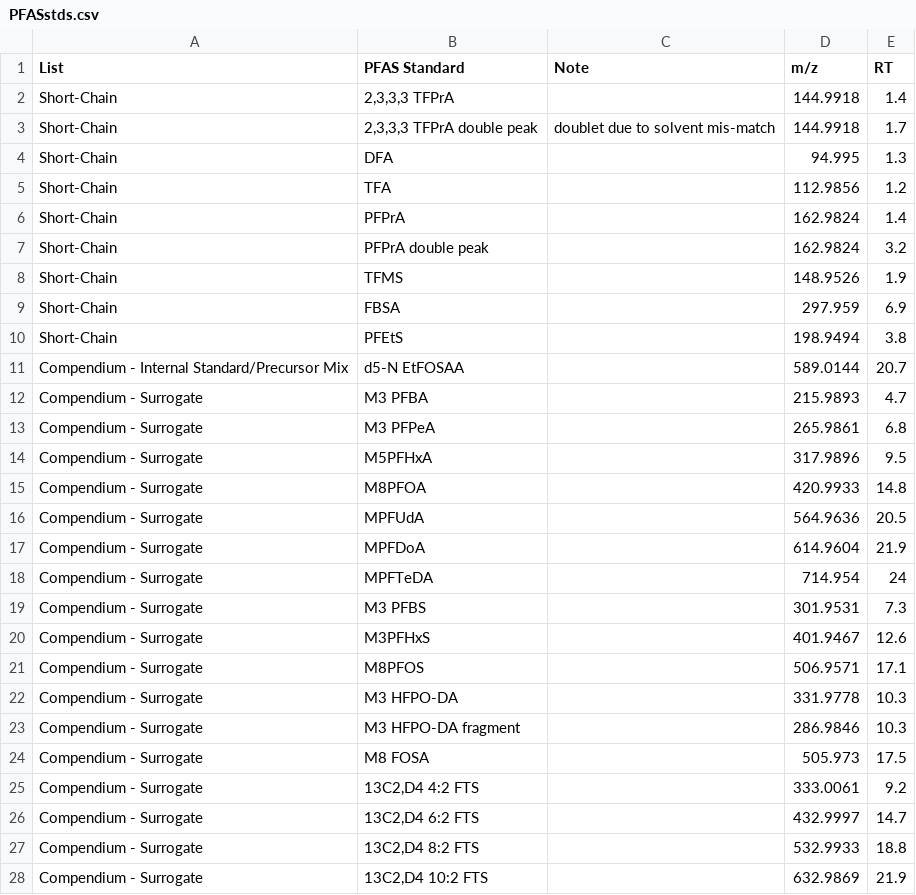
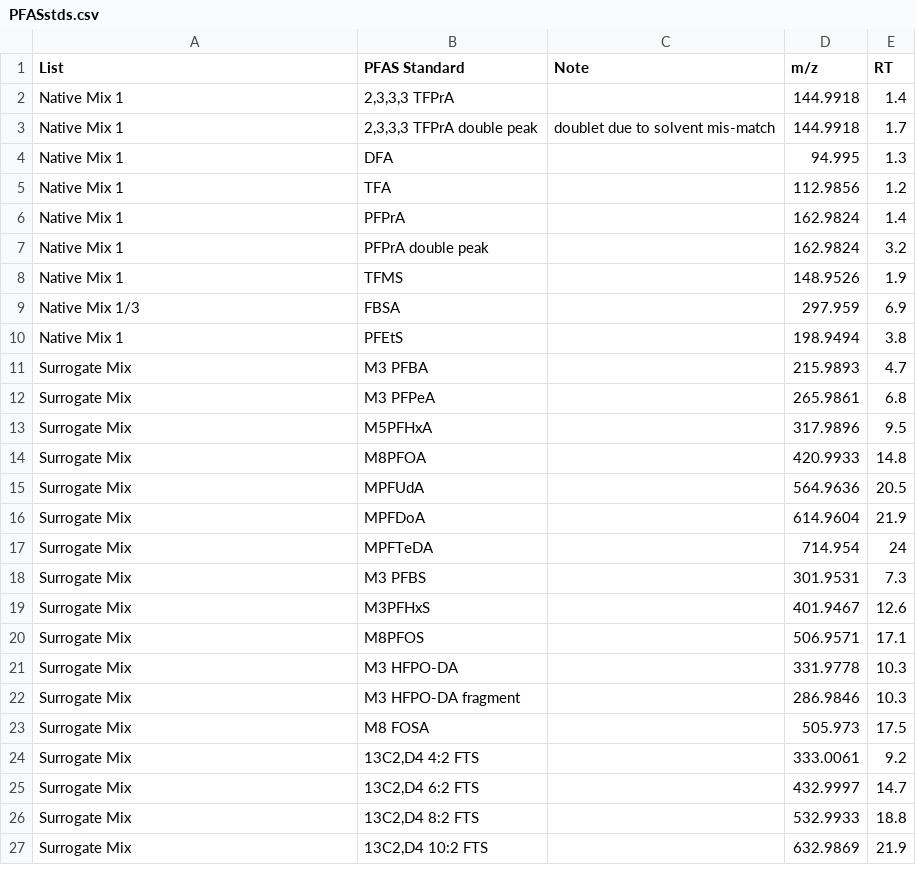
Before and after one commit to christinemariefisher/PFAS-MD-Trig, a CSV file: PFASstds.csv, drawn as a sheet; only a part is shown; the diff covers the shown part only.

Commit message:
Update PFASstds.csv

```diff
--- a/PFASstds.csv
+++ b/PFASstds.csv
@@ -1,28 +1,27 @@
 List,PFAS Standard,Note,m/z,RT
-Short-Chain,"2,3,3,3 TFPrA",,144.9918,1.4
-Short-Chain,"2,3,3,3 TFPrA double peak",doublet due to solvent mis-match,144.9918,1.7
-Short-Chain,DFA,,94.995,1.3
-Short-Chain,TFA,,112.9856,1.2
-Short-Chain,PFPrA,,162.9824,1.4
-Short-Chain,PFPrA double peak,,162.9824,3.2
-Short-Chain,TFMS,,148.9526,1.9
-Short-Chain,FBSA,,297.959,6.9
-Short-Chain,PFEtS,,198.9494,3.8
-Compendium - Internal Standard/Precursor Mix, d5-N EtFOSAA,,589.0144,20.7
-Compendium - Surrogate,M3 PFBA,,215.9893,4.7
-Compendium - Surrogate,M3 PFPeA,,265.9861,6.8
-Compendium - Surrogate,M5PFHxA,,317.9896,9.5
-Compendium - Surrogate,M8PFOA,,420.9933,14.8
-Compendium - Surrogate,MPFUdA,,564.9636,20.5
-Compendium - Surrogate,MPFDoA,,614.9604,21.9
-Compendium - Surrogate,MPFTeDA,,714.954,24
-Compendium - Surrogate,M3 PFBS,,301.9531,7.3
-Compendium - Surrogate,M3PFHxS,,401.9467,12.6
-Compendium - Surrogate,M8PFOS,,506.9571,17.1
-Compendium - Surrogate, M3 HFPO-DA,,331.9778,10.3
-Compendium - Surrogate, M3 HFPO-DA fragment,,286.9846,10.3
-Compendium - Surrogate,M8 FOSA,,505.973,17.5
-Compendium - Surrogate,"13C2,D4 4:2 FTS",,333.0061,9.2
-Compendium - Surrogate,"13C2,D4 6:2 FTS",,432.9997,14.7
-Compendium - Surrogate,"13C2,D4 8:2 FTS",,532.9933,18.8
-Compendium - Surrogate,"13C2,D4 10:2 FTS",,632.9869,21.9
+Native Mix 1,"2,3,3,3 TFPrA",,144.9918,1.4
+Native Mix 1,"2,3,3,3 TFPrA double peak",doublet due to solvent mis-match,144.9918,1.7
+Native Mix 1,DFA,,94.995,1.3
+Native Mix 1,TFA,,112.9856,1.2
+Native Mix 1,PFPrA,,162.9824,1.4
+Native Mix 1,PFPrA double peak,,162.9824,3.2
+Native Mix 1,TFMS,,148.9526,1.9
+Native Mix 1/3,FBSA,,297.959,6.9
+Native Mix 1,PFEtS,,198.9494,3.8
+Surrogate Mix,M3 PFBA,,215.9893,4.7
+Surrogate Mix,M3 PFPeA,,265.9861,6.8
+Surrogate Mix,M5PFHxA,,317.9896,9.5
+Surrogate Mix,M8PFOA,,420.9933,14.8
+Surrogate Mix,MPFUdA,,564.9636,20.5
+Surrogate Mix,MPFDoA,,614.9604,21.9
+Surrogate Mix,MPFTeDA,,714.954,24
+Surrogate Mix,M3 PFBS,,301.9531,7.3
+Surrogate Mix,M3PFHxS,,401.9467,12.6
+Surrogate Mix,M8PFOS,,506.9571,17.1
+Surrogate Mix, M3 HFPO-DA,,331.9778,10.3
+Surrogate Mix, M3 HFPO-DA fragment,,286.9846,10.3
+Surrogate Mix,M8 FOSA,,505.973,17.5
+Surrogate Mix,"13C2,D4 4:2 FTS",,333.0061,9.2
+Surrogate Mix,"13C2,D4 6:2 FTS",,432.9997,14.7
+Surrogate Mix,"13C2,D4 8:2 FTS",,532.9933,18.8
+Surrogate Mix,"13C2,D4 10:2 FTS",,632.9869,21.9
```
Also changed, not shown: 51 edited cells elsewhere in this file.
